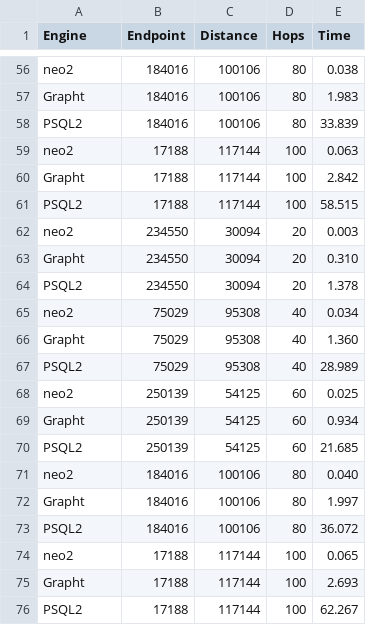
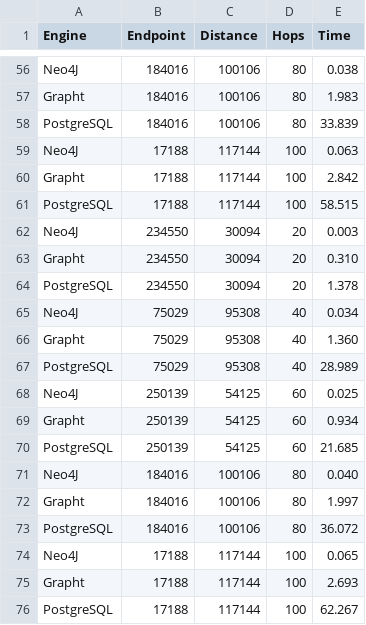
Before and after one commit to Hephistocles/grapht, a TSV file: benches/graph-astar-1.tsv, drawn as a sheet; only a part is shown, gaps mark what is left out; the diff covers the shown part only; the diff names each change by its address in the sheet, - before the commit and + after, or states it on an @@ line.

```diff
--- a/benches/graph-astar-1.tsv
+++ b/benches/graph-astar-1.tsv
-A56 (Engine): neo2
+A56 (Engine): Neo4J
-A58 (Engine): PSQL2
+A58 (Engine): PostgreSQL
-A59 (Engine): neo2
+A59 (Engine): Neo4J
-A61 (Engine): PSQL2
+A61 (Engine): PostgreSQL
-A62 (Engine): neo2
+A62 (Engine): Neo4J
-A64 (Engine): PSQL2
+A64 (Engine): PostgreSQL
-A65 (Engine): neo2
+A65 (Engine): Neo4J
-A67 (Engine): PSQL2
+A67 (Engine): PostgreSQL
-A68 (Engine): neo2
+A68 (Engine): Neo4J
-A70 (Engine): PSQL2
+A70 (Engine): PostgreSQL
-A71 (Engine): neo2
+A71 (Engine): Neo4J
-A73 (Engine): PSQL2
+A73 (Engine): PostgreSQL
-A74 (Engine): neo2
+A74 (Engine): Neo4J
-A76 (Engine): PSQL2
+A76 (Engine): PostgreSQL
```
Also changed, not shown: 36 edited cells elsewhere in this file, benches/graph-astar.tsv, benches/prefetcher-10.tsv, 24 other files.
